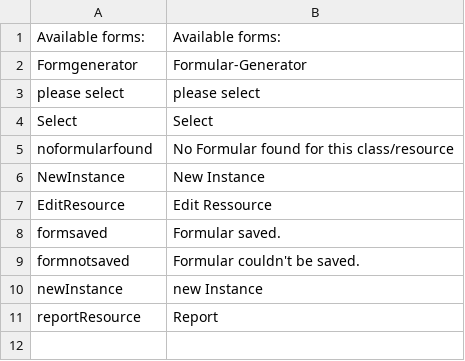
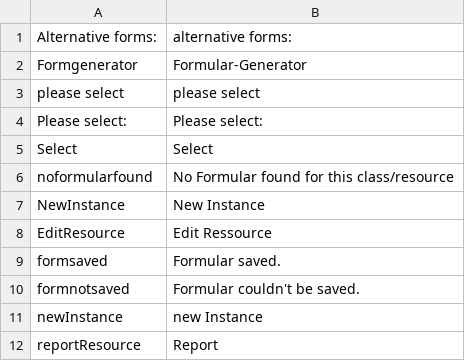
Before and after one commit to AKSW/forms.ontowiki, a CSV file: languages/formgenerator-en.csv, drawn as a sheet.

Commit message:
update formswitcher layout
- remove enabled/existing forms and show only alternative forms
- remove alternative form buttons from toolbar

```diff
--- a/languages/formgenerator-en.csv
+++ b/languages/formgenerator-en.csv
@@ -1,4 +1,5 @@
-Available forms:;Available forms:
+Alternative forms:;alternative forms:
 Formgenerator;Formular-Generator
 please select;please select
+Please select:;Please select:
 Select;Select
```
Also changed, not shown: languages/formgenerator-de.csv, 4 other files.
